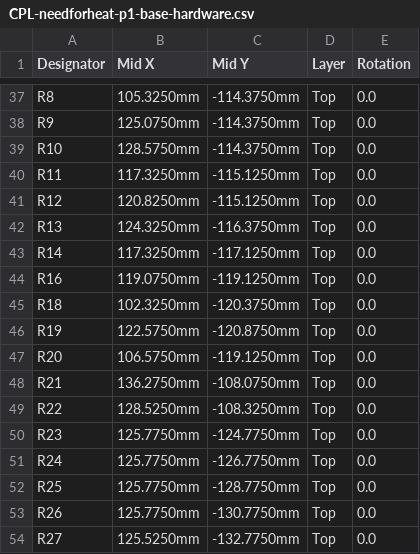
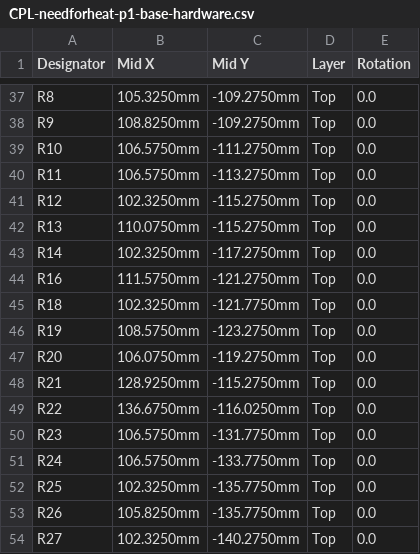
Before and after one commit to energiegedrag-nl/needforheat-p1-base-hardware, a CSV file: pcb/jlcpcb/CPL-needforheat-p1-base-hardware.csv, drawn as a sheet; only a part is shown, gaps mark what is left out; the diff covers the shown part only; the diff names each change by its address in the sheet, - before the commit and + after, or states it on an @@ line.

```diff
--- a/pcb/jlcpcb/CPL-needforheat-p1-base-hardware.csv
+++ b/pcb/jlcpcb/CPL-needforheat-p1-base-hardware.csv
-C37:C38 (Mid Y): -114.3750mm
+C37:C38 (Mid Y): -109.2750mm
-B38 (Mid X): 125.0750mm
+B38 (Mid X): 108.8250mm
-B39 (Mid X): 128.5750mm
+B39 (Mid X): 106.5750mm
-C39 (Mid Y): -114.3750mm
+C39 (Mid Y): -111.2750mm
-B40 (Mid X): 117.3250mm
+B40 (Mid X): 106.5750mm
-C40 (Mid Y): -115.1250mm
+C40 (Mid Y): -113.2750mm
-B41 (Mid X): 120.8250mm
+B41 (Mid X): 102.3250mm
-C41 (Mid Y): -115.1250mm
+C41 (Mid Y): -115.2750mm
-B42 (Mid X): 124.3250mm
+B42 (Mid X): 110.0750mm
-C42 (Mid Y): -116.3750mm
+C42 (Mid Y): -115.2750mm
-B43 (Mid X): 117.3250mm
+B43 (Mid X): 102.3250mm
-C43 (Mid Y): -117.1250mm
+C43 (Mid Y): -117.2750mm
-B44 (Mid X): 119.0750mm
+B44 (Mid X): 111.5750mm
-C44 (Mid Y): -119.1250mm
+C44 (Mid Y): -121.2750mm
-C45 (Mid Y): -120.3750mm
+C45 (Mid Y): -121.7750mm
-B46 (Mid X): 122.5750mm
+B46 (Mid X): 108.5750mm
-C46 (Mid Y): -120.8750mm
+C46 (Mid Y): -123.2750mm
-B47 (Mid X): 106.5750mm
+B47 (Mid X): 106.0750mm
-C47 (Mid Y): -119.1250mm
+C47 (Mid Y): -119.2750mm
-B48 (Mid X): 136.2750mm
+B48 (Mid X): 128.9250mm
-C48 (Mid Y): -108.0750mm
+C48 (Mid Y): -115.2750mm
-B49 (Mid X): 128.5250mm
+B49 (Mid X): 136.6750mm
-C49 (Mid Y): -108.3250mm
+C49 (Mid Y): -116.0250mm
-B50:B51 (Mid X): 125.7750mm
+B50:B51 (Mid X): 106.5750mm
-C50 (Mid Y): -124.7750mm
+C50 (Mid Y): -131.7750mm
-C51 (Mid Y): -126.7750mm
+C51 (Mid Y): -133.7750mm
-B52 (Mid X): 125.7750mm
+B52 (Mid X): 102.3250mm
-C52 (Mid Y): -128.7750mm
+C52 (Mid Y): -135.7750mm
-B53 (Mid X): 125.7750mm
+B53 (Mid X): 105.8250mm
-C53 (Mid Y): -130.7750mm
+C53 (Mid Y): -135.7750mm
-B54 (Mid X): 125.5250mm
+B54 (Mid X): 102.3250mm
-C54 (Mid Y): -132.7750mm
+C54 (Mid Y): -140.2750mm
```
Also changed, not shown: 2 added rows, 2 removed rows and 77 edited cells elsewhere in this file, pcb/jlcpcb/BOM-needforheat-p1-base-hardware.csv, 12 other files.
